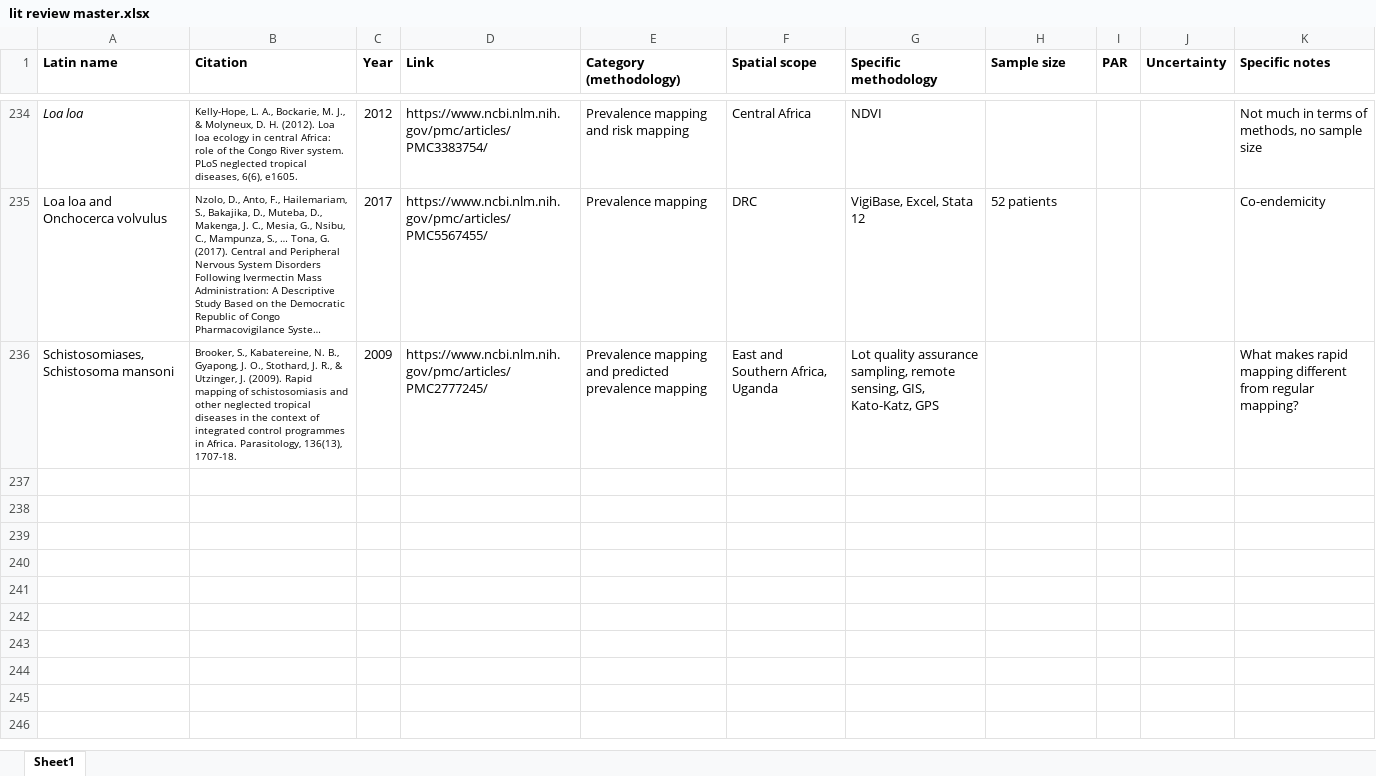
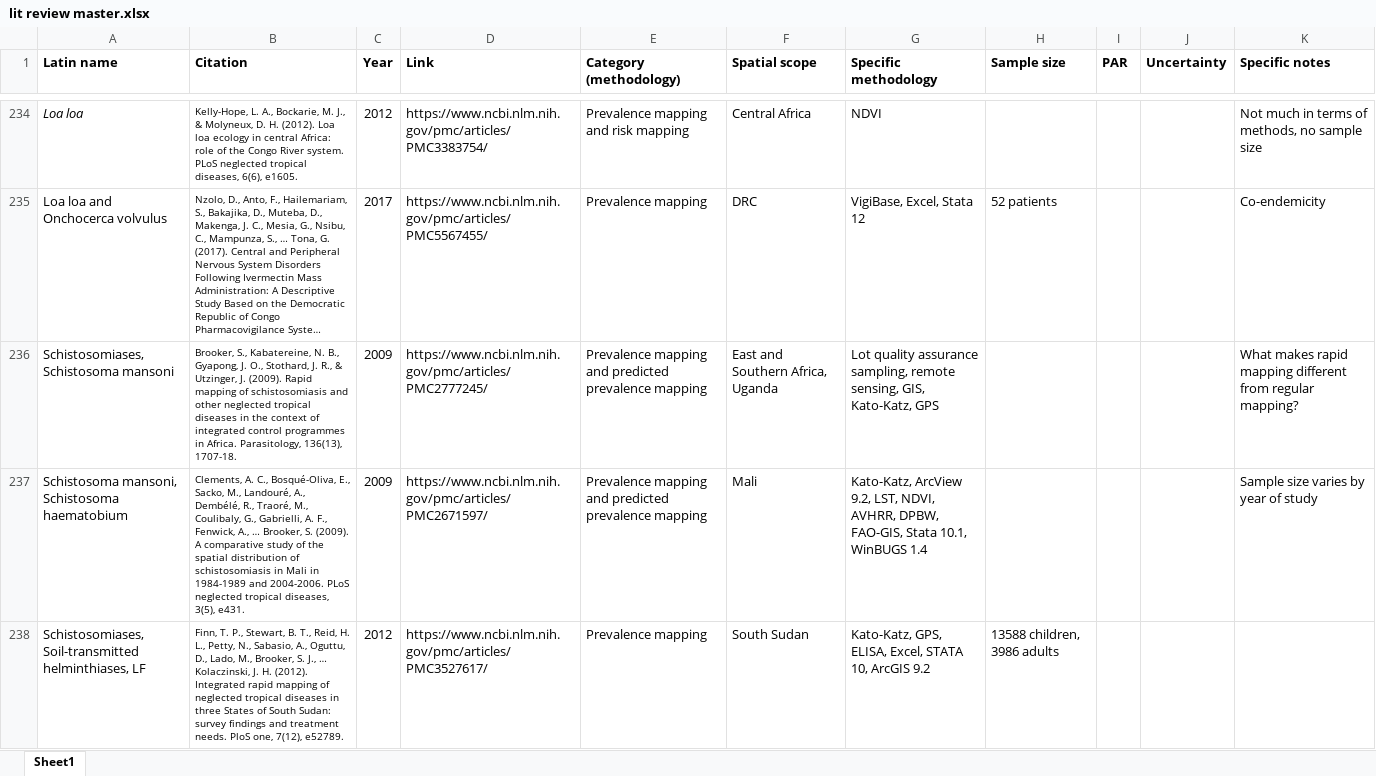
Before and after one commit to katieschluth/humanhelminths, an Excel workbook: lit review master.xlsx, sheet Sheet1, drawn as a sheet; only a part is shown, gaps mark what is left out; long unchanged cells end in …; values as stored, in another font and other column widths than the file's, no borders; the diff names each change by its address in the sheet, - before the commit and + after, or states it on an @@ line.

Commit message:
Updated lit review

```diff
--- a/lit review master.xlsx (sheet Sheet1)
+++ b/lit review master.xlsx (sheet Sheet1)
+row 237: Schistosoma mansoni, Schistosoma haematobium | Clements, A. C., Bosqué-Oliva, E., Sacko, M., Landouré, A., Dembélé, R., Traoré, M., Coulibaly, G., Gabrielli, A. F., Fenwick, A., … Brooker, S. (2009). A comparative study of the spatial distribution of schistosomiasis in Mali in 1984-1989 and 2004-2006. PLoS neglected tropical diseases, 3(5), e431. | 2009 | https://www.ncbi.nlm.nih.gov/pmc/articles/PMC2671597/ | Prevalence mapping and predicted prevalence mapping | Mali | Kato-Katz, ArcView 9.2, LST, NDVI, AVHRR, DPBW, FAO-GIS, Stata 10.1, WinBUGS 1.4 |  |  |  | Sample size varies by year of study
+row 238: Schistosomiases, Soil-transmitted helminthiases, LF | Finn, T. P., Stewart, B. T., Reid, H. L., Petty, N., Sabasio, A., Oguttu, D., Lado, M., Brooker, S. J., … Kolaczinski, J. H. (2012). Integrated rapid mapping of neglected tropical diseases in three States of South Sudan: survey findings and treatment needs. PloS one, 7(12), e52789. | 2012 | https://www.ncbi.nlm.nih.gov/pmc/articles/PMC3527617/ | Prevalence mapping | South Sudan | Kato-Katz, GPS, ELISA, Excel, STATA 10, ArcGIS 9.2 | 13588 children, 3986 adults
```
